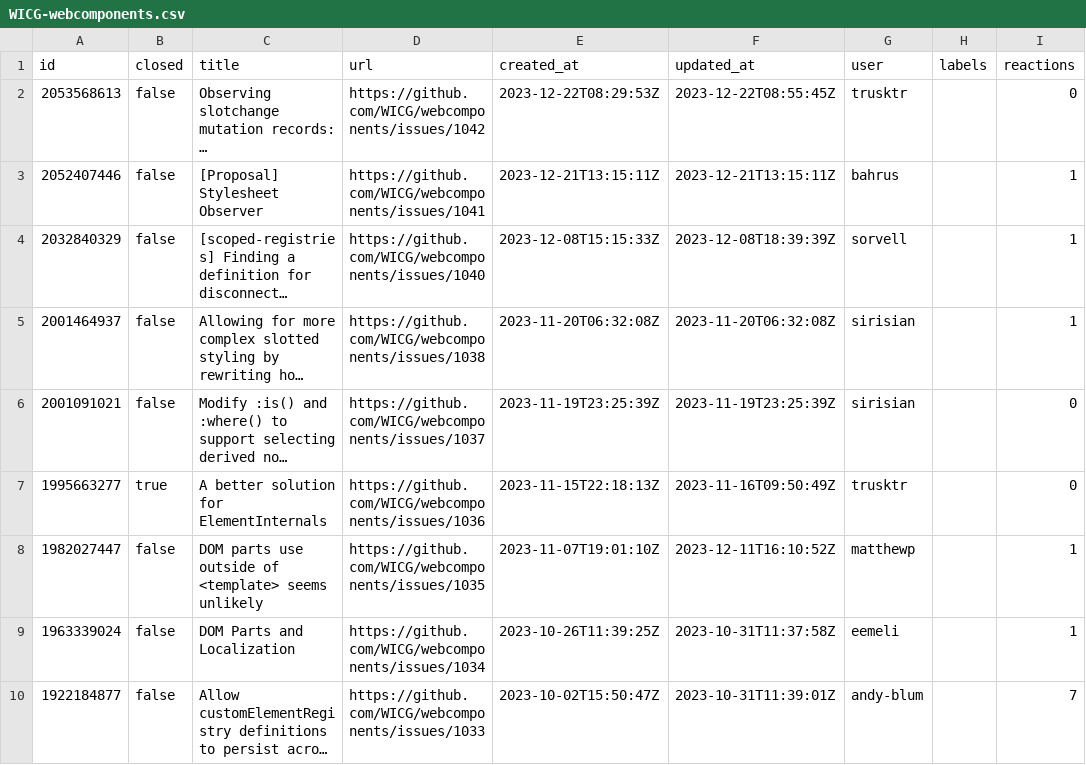
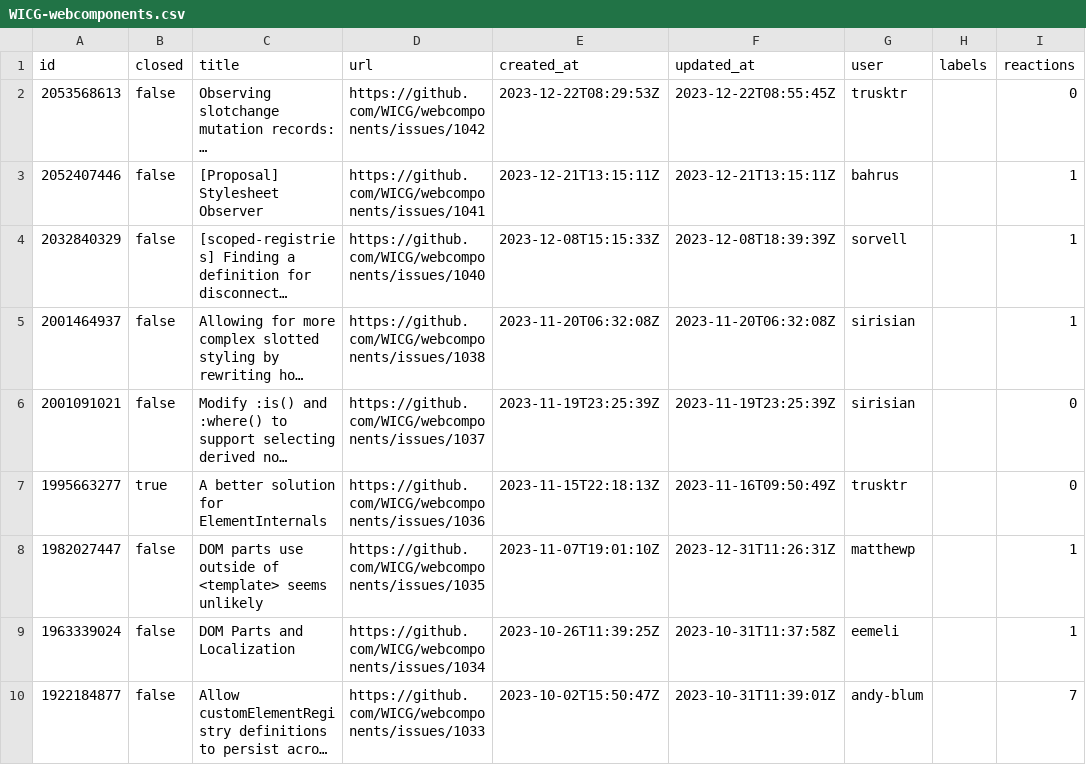
Before and after one commit to bgrins/compat-utils, a CSV file: output/WICG-webcomponents.csv, drawn as a sheet; only a part is shown; long unchanged cells end in ….

```diff
--- a/output/WICG-webcomponents.csv
+++ b/output/WICG-webcomponents.csv
@@ -7,3 +7,3 @@ id,closed,title,url,created_at,updated_at,user,labels,reactions
 1995663277,true,A better solution for ElementInternals,https://github.com/WICG/webcomponents/issues/1036,2023-11-15T22:18:13Z,2023-11-16T09:50:49Z,trusktr,,0
-1982027447,false,DOM parts use outside of <template> seems unlikely,https://github.com/WICG/webcomponents/issues/1035,2023-11-07T19:01:10Z,2023-12-11T16:10:52Z,matthewp,,1
+1982027447,false,DOM parts use outside of <template> seems unlikely,https://github.com/WICG/webcomponents/issues/1035,2023-11-07T19:01:10Z,2023-12-31T11:26:31Z,matthewp,,1
 1963339024,false,DOM Parts and Localization,https://github.com/WICG/webcomponents/issues/1034,2023-10-26T11:39:25Z,2023-10-31T11:37:58Z,eemeli,,1
```
Also changed, not shown: output/all-comments.csv, output/mozilla-standards-positions-prs.csv, 4 other files.
